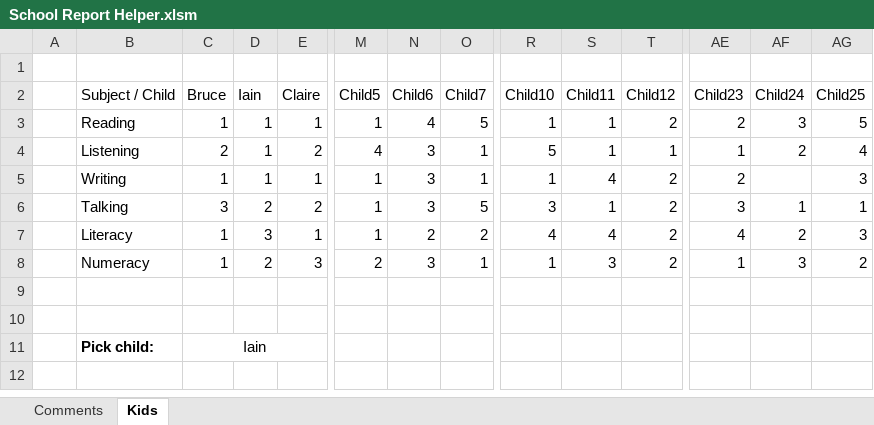
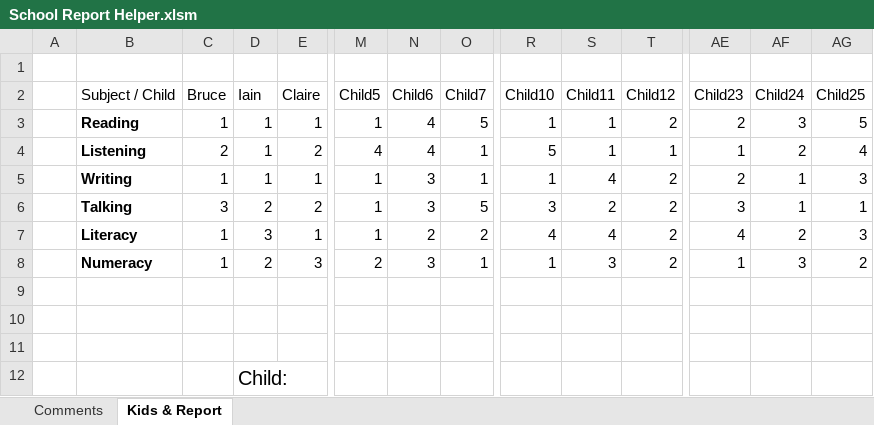
Before and after one commit to mroshaw/SchoolReportHelper, an Excel workbook: School Report Helper.xlsm, sheet Kids & Report, drawn as a sheet; only a part is shown, gaps mark what is left out; values as stored, in another font and other column widths than the file's, no borders; charts and pictures and table styles not drawn; removed rows and columns are numbered as before the commit, all else as after; rows hold the shown columns only; the diff covers the shown part only; the diff names each change by its address in the sheet, - before the commit and + after, or states it on an @@ line.

Commit message:
First version with validation and report gen

```diff
--- a/School Report Helper.xlsm (sheet Kids & Report)
+++ b/School Report Helper.xlsm (sheet Kids & Report)
-sheet tab: Kids
+sheet tab: Kids & Report
-B3:B8 bold: off
+B3:B8 bold: on
-N4 (Child6): 3
+N4 (Child6): 4
-AF5 (Child24): (empty)
+AF5 (Child24): 1
-S6 (Child11): 1
+S6 (Child11): 2
-row 11:  | Pick child: | Iain
+row 11: (empty)
-C11:E11 merged
+row 12:  |  |  | Child:
```
Also changed, not shown: merged cells elsewhere in this sheet, charts or pictures.
